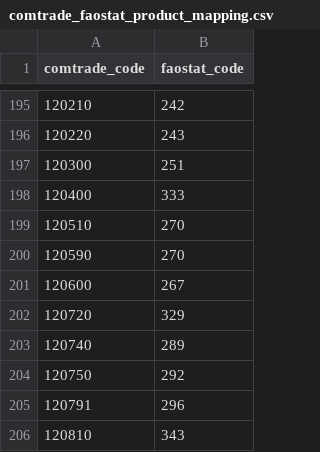
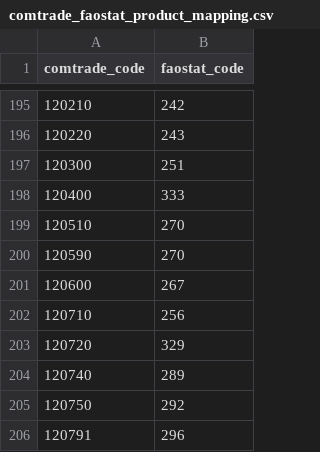
Before and after one commit to paulrougieux/biotrade, a CSV file: biotrade/config_data/comtrade_faostat_product_mapping.csv, drawn as a sheet; only a part is shown, gaps mark what is left out; the shorter side is filled out with more unchanged rows.

Commit message:
#106 added palm kernels  mapping code

```diff
--- a/biotrade/config_data/comtrade_faostat_product_mapping.csv
+++ b/biotrade/config_data/comtrade_faostat_product_mapping.csv
@@ -201,2 +201,3 @@ comtrade_code,faostat_code
 120600,267
+120710,256
 120720,329
```
